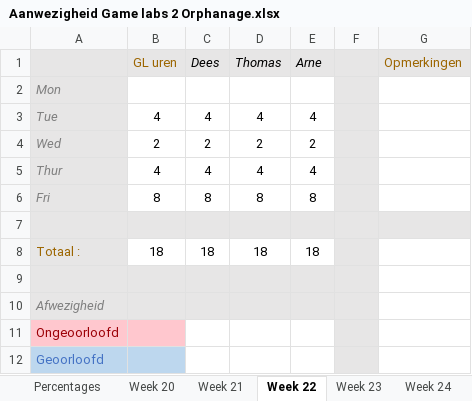
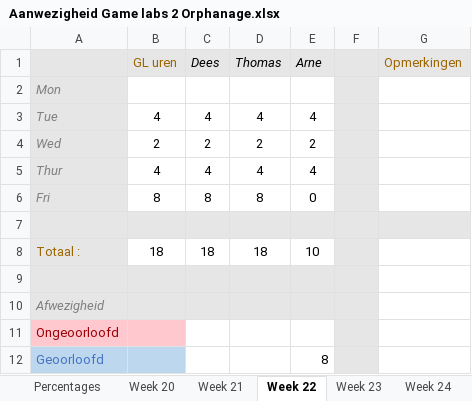
Before and after one commit to Sepi-Florez/Orphanage, an Excel workbook: Documents/Aanwezigheid Game labs 2 Orphanage.xlsx, sheet Week 22, drawn as a sheet; values as stored, in another font and other column widths than the file's, no borders; the diff names each change by its address in the sheet, - before the commit and + after, or states it on an @@ line.

```diff
--- a/Documents/Aanwezigheid Game labs 2 Orphanage.xlsx (sheet Week 22)
+++ b/Documents/Aanwezigheid Game labs 2 Orphanage.xlsx (sheet Week 22)
-E6 (Arne): 8
+E6 (Arne): 0
-E8 (Arne): 18
+E8 (Arne): 10
-E12 (Arne): (empty)
+E12 (Arne): 8
```
Also changed, not shown: sheet Week 23, sheet Percentages, Documents/Aanwezigheid Game labs 2.xlsx.
